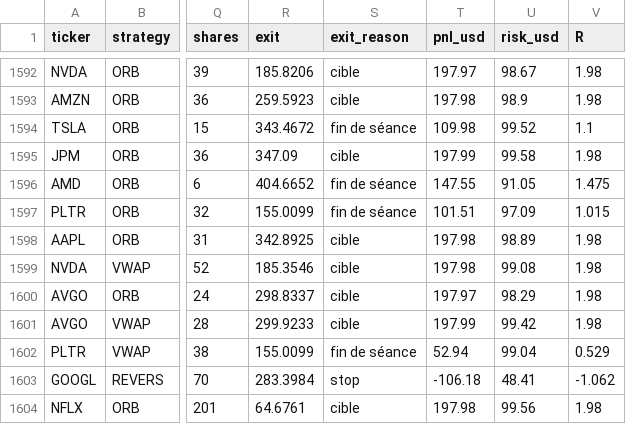
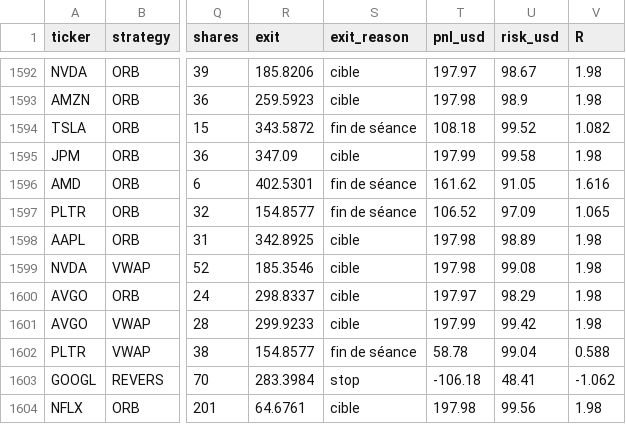
Before and after one commit to Moringo22/day-trading-test, a CSV file: trades.csv, drawn as a sheet; only a part is shown, gaps mark what is left out; the diff names each change by its address in the sheet, - before the commit and + after, or states it on an @@ line.

```diff
--- a/trades.csv
+++ b/trades.csv
-R1594 (exit): 343.4672
+R1594 (exit): 343.5872
-T1594 (pnl_usd): 109.98
+T1594 (pnl_usd): 108.18
-V1594 (R): 1.1
+V1594 (R): 1.082
-R1596 (exit): 404.6652
+R1596 (exit): 402.5301
-T1596 (pnl_usd): 147.55
+T1596 (pnl_usd): 161.62
-V1596 (R): 1.475
+V1596 (R): 1.616
-R1597 (exit): 155.0099
+R1597 (exit): 154.8577
-T1597 (pnl_usd): 101.51
+T1597 (pnl_usd): 106.52
-V1597 (R): 1.015
+V1597 (R): 1.065
-R1602 (exit): 155.0099
+R1602 (exit): 154.8577
-T1602 (pnl_usd): 52.94
+T1602 (pnl_usd): 58.78
-V1602 (R): 0.529
+V1602 (R): 0.588
```
Also changed, not shown: data/bars/2026-11-05.csv, 2 other files.
